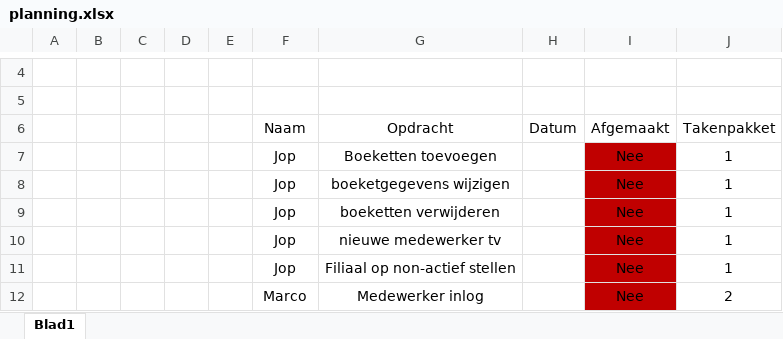
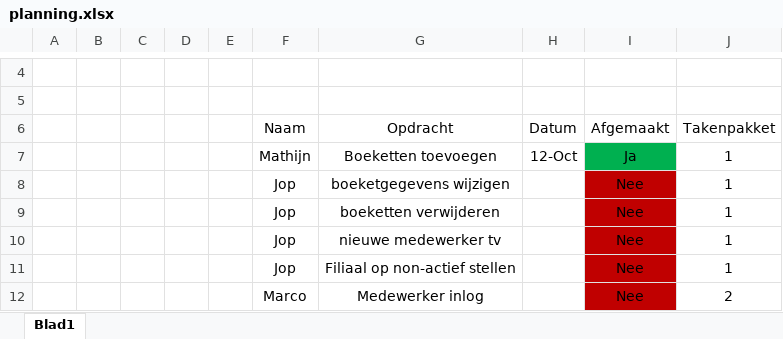
Before and after one commit to MathijnDiskTokkie/Flowerpower, an Excel workbook: planning.xlsx, sheet Blad1, drawn as a sheet; only a part is shown, gaps mark what is left out; values as stored, in another font and other column widths than the file's, no borders; table styles not drawn; removed rows and columns are numbered as before the commit, all else as after; the diff names each change by its address in the sheet, - before the commit and + after, or states it on an @@ line.

Commit message:
boeketten toevoegen en boekingen controller

```diff
--- a/planning.xlsx (sheet Blad1)
+++ b/planning.xlsx (sheet Blad1)
-row 7:  |  |  |  |  | Jop | Boeketten toevoegen |  | Nee | 1
+row 7:  |  |  |  |  | Mathijn | Boeketten toevoegen | 12-Oct | Ja | 1
```
Also changed, not shown: 31 other files.
